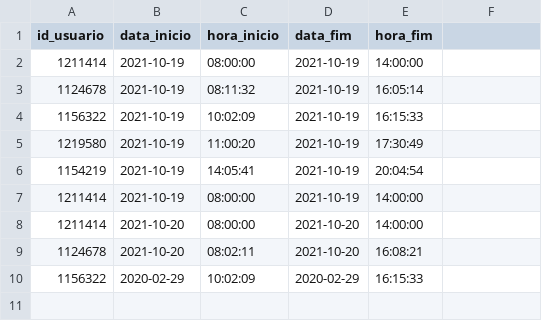
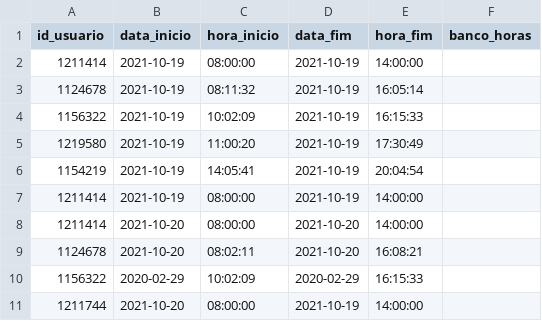
Before and after one commit to vinizera/leitor_csv, a CSV file: frequencia.csv, drawn as a sheet.

Commit message:
Deletar validaçõesMarcello e nova linha em frequencia

```diff
--- a/frequencia.csv
+++ b/frequencia.csv
@@ -1,2 +1,2 @@
-id_usuario,data_inicio,hora_inicio,data_fim,hora_fim
+id_usuario,data_inicio,hora_inicio,data_fim,hora_fim,banco_horas
 1211414,2021-10-19,08:00:00,2021-10-19,14:00:00
@@ -10 +10,2 @@ id_usuario,data_inicio,hora_inicio,data_fim,hora_fim
 1156322,2020-02-29,10:02:09,2020-02-29,16:15:33
+1211744,2021-10-20,08:00:00,2021-10-19,14:00:00
```
Also changed, not shown: 6 other files.
